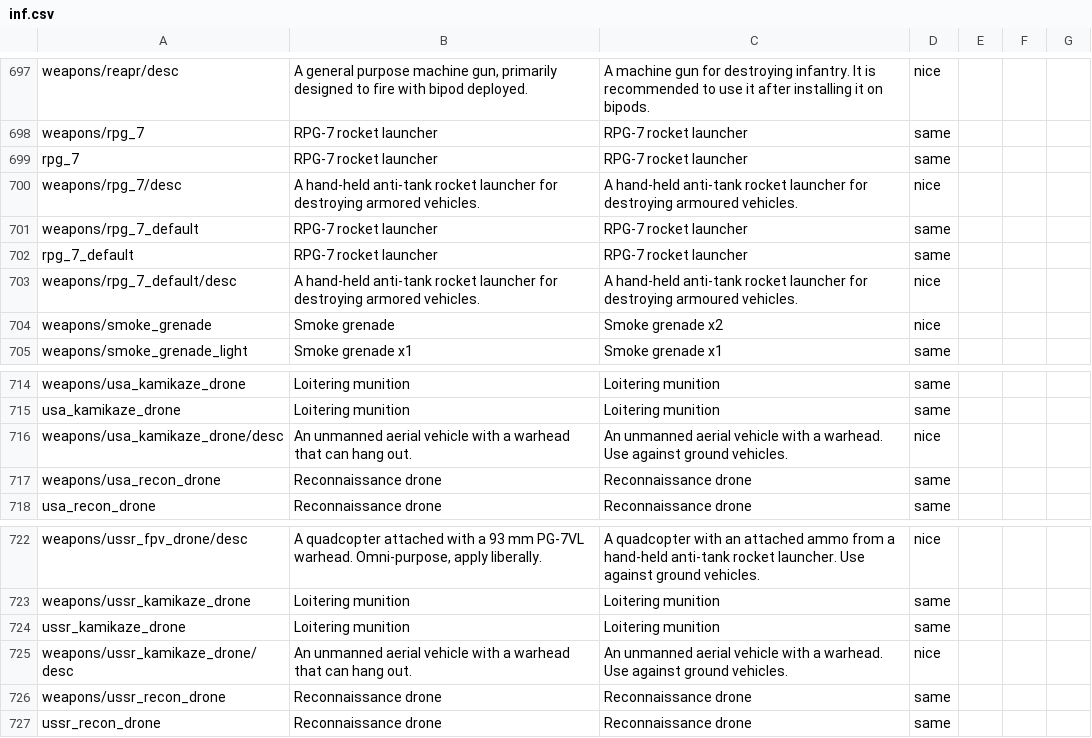
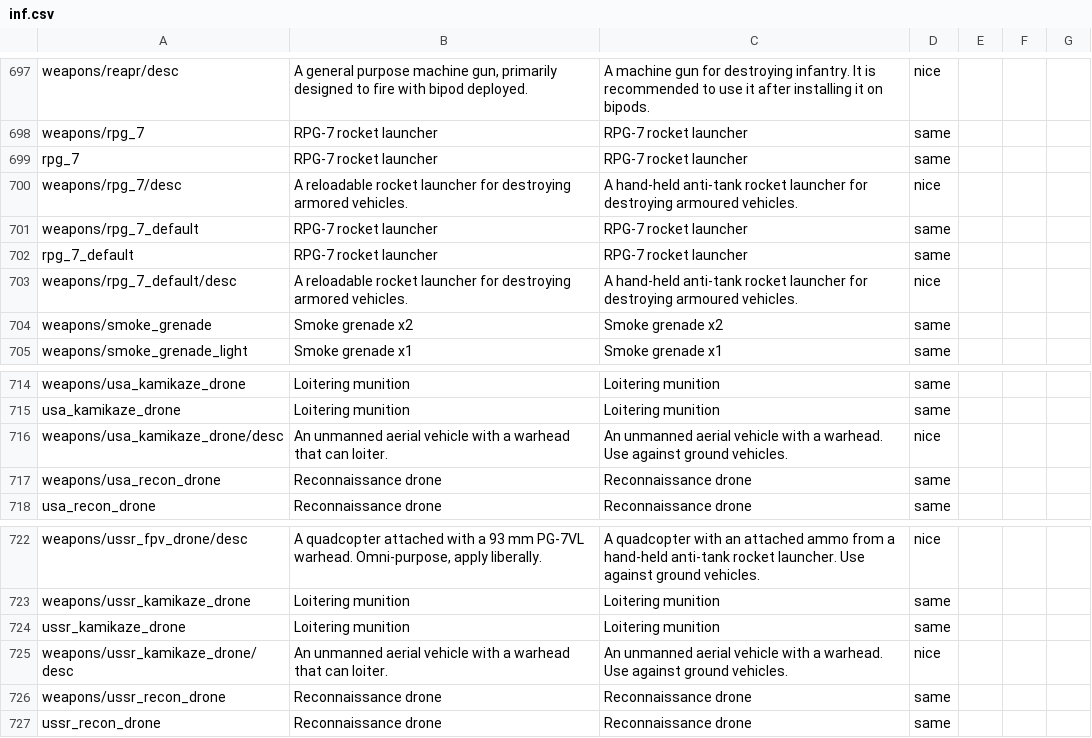
Before and after one commit to mikechuy/SCAM, a CSV file: inf.csv, drawn as a sheet; only a part is shown, gaps mark what is left out.

```diff
--- a/inf.csv
+++ b/inf.csv
@@ -707,7 +707,7 @@ weapons/rpg_7;RPG-7 rocket launcher;RPG-7 rocket launcher;same;;;
 rpg_7;RPG-7 rocket launcher;RPG-7 rocket launcher;same;;;
-weapons/rpg_7/desc;A hand-held anti-tank rocket launcher for destroying armored vehicles.;A hand-held anti-tank rocket launcher for destroying armoured vehicles.;nice;;;
+weapons/rpg_7/desc;A reloadable rocket launcher for destroying armored vehicles.;A hand-held anti-tank rocket launcher for destroying armoured vehicles.;nice;;;
 weapons/rpg_7_default;RPG-7 rocket launcher;RPG-7 rocket launcher;same;;;
 rpg_7_default;RPG-7 rocket launcher;RPG-7 rocket launcher;same;;;
-weapons/rpg_7_default/desc;A hand-held anti-tank rocket launcher for destroying armored vehicles.;A hand-held anti-tank rocket launcher for destroying armoured vehicles.;nice;;;
-weapons/smoke_grenade;Smoke grenade;Smoke grenade x2;nice;;;
+weapons/rpg_7_default/desc;A reloadable rocket launcher for destroying armored vehicles.;A hand-held anti-tank rocket launcher for destroying armoured vehicles.;nice;;;
+weapons/smoke_grenade;Smoke grenade x2;Smoke grenade x2;same;;;
 weapons/smoke_grenade_light;Smoke grenade x1;Smoke grenade x1;same;;;
@@ -723,3 +723,3 @@ weapons/usa_kamikaze_drone;Loitering munition;Loitering munition;same;;;
 usa_kamikaze_drone;Loitering munition;Loitering munition;same;;;
-weapons/usa_kamikaze_drone/desc;An unmanned aerial vehicle with a warhead that can hang out.;An unmanned aerial vehicle with a warhead. Use against ground vehicles.;nice;;;
+weapons/usa_kamikaze_drone/desc;An unmanned aerial vehicle with a warhead that can loiter.;An unmanned aerial vehicle with a warhead. Use against ground vehicles.;nice;;;
 weapons/usa_recon_drone;Reconnaissance drone;Reconnaissance drone;same;;;
@@ -732,3 +732,3 @@ weapons/ussr_kamikaze_drone;Loitering munition;Loitering munition;same;;;
 ussr_kamikaze_drone;Loitering munition;Loitering munition;same;;;
-weapons/ussr_kamikaze_drone/desc;An unmanned aerial vehicle with a warhead that can hang out.;An unmanned aerial vehicle with a warhead. Use against ground vehicles.;nice;;;
+weapons/ussr_kamikaze_drone/desc;An unmanned aerial vehicle with a warhead that can loiter.;An unmanned aerial vehicle with a warhead. Use against ground vehicles.;nice;;;
 weapons/ussr_recon_drone;Reconnaissance drone;Reconnaissance drone;same;;;
```
Also changed, not shown: menu.csv, menu_events.csv, 4 other files.
